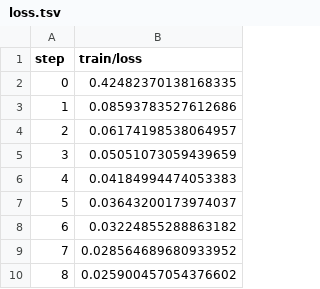
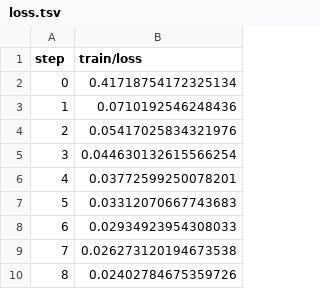
Before and after one commit to iterative/example-get-started-experiments, a TSV file: results/train/plots/metrics/train/loss.tsv, drawn as a sheet.

```diff
--- a/results/train/plots/metrics/train/loss.tsv
+++ b/results/train/plots/metrics/train/loss.tsv
@@ -1,10 +1,10 @@
 step	train/loss
-0	0.42482370138168335
-1	0.08593783527612686
-2	0.06174198538064957
-3	0.05051073059439659
-4	0.04184994474053383
-5	0.03643200173974037
-6	0.03224855288863182
-7	0.028564689680933952
-8	0.025900457054376602
+0	0.41718754172325134
+1	0.0710192546248436
+2	0.05417025834321976
+3	0.044630132615566254
+4	0.03772599250078201
+5	0.03312070667743683
+6	0.02934923954308033
+7	0.026273120194673538
+8	0.02402784675359726
```
Also changed, not shown: results/train/plots/metrics/dice_multi.tsv, results/train/plots/metrics/eval/loss.tsv, 19 other files.
